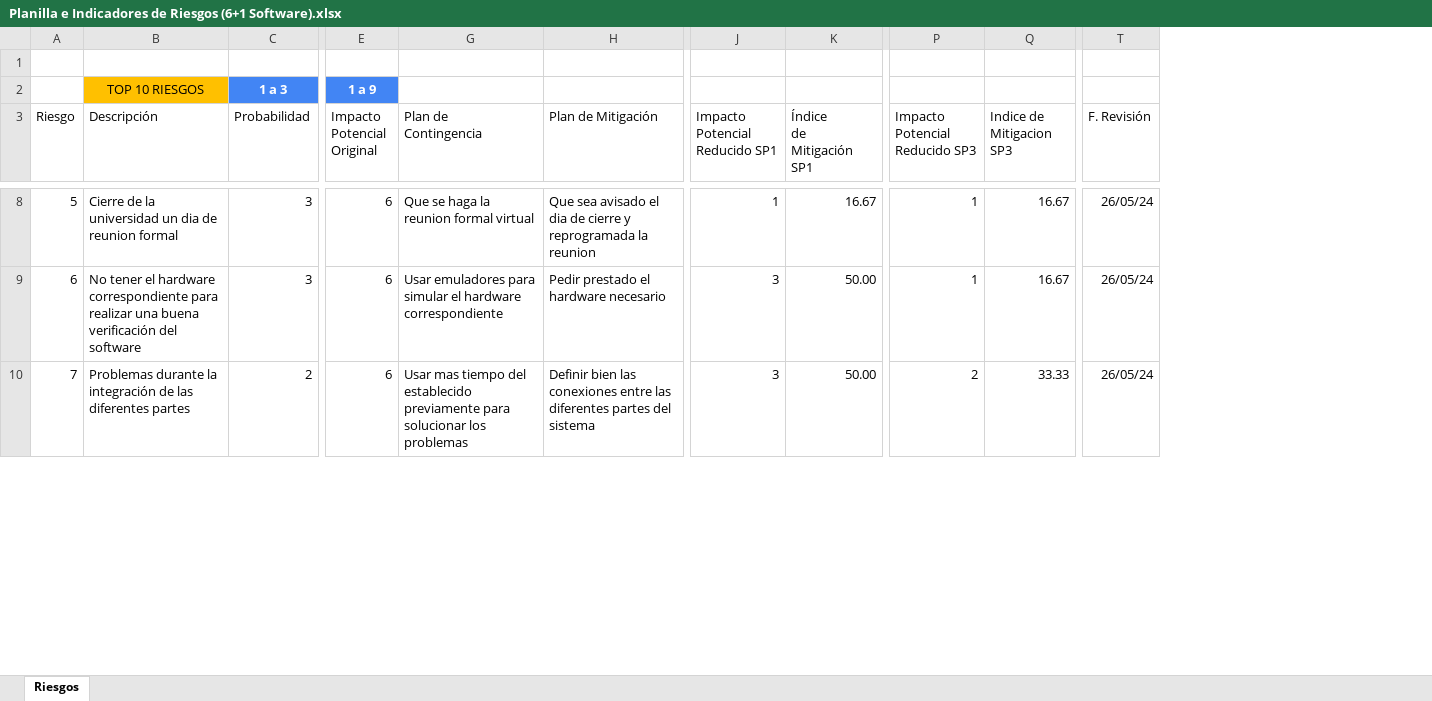
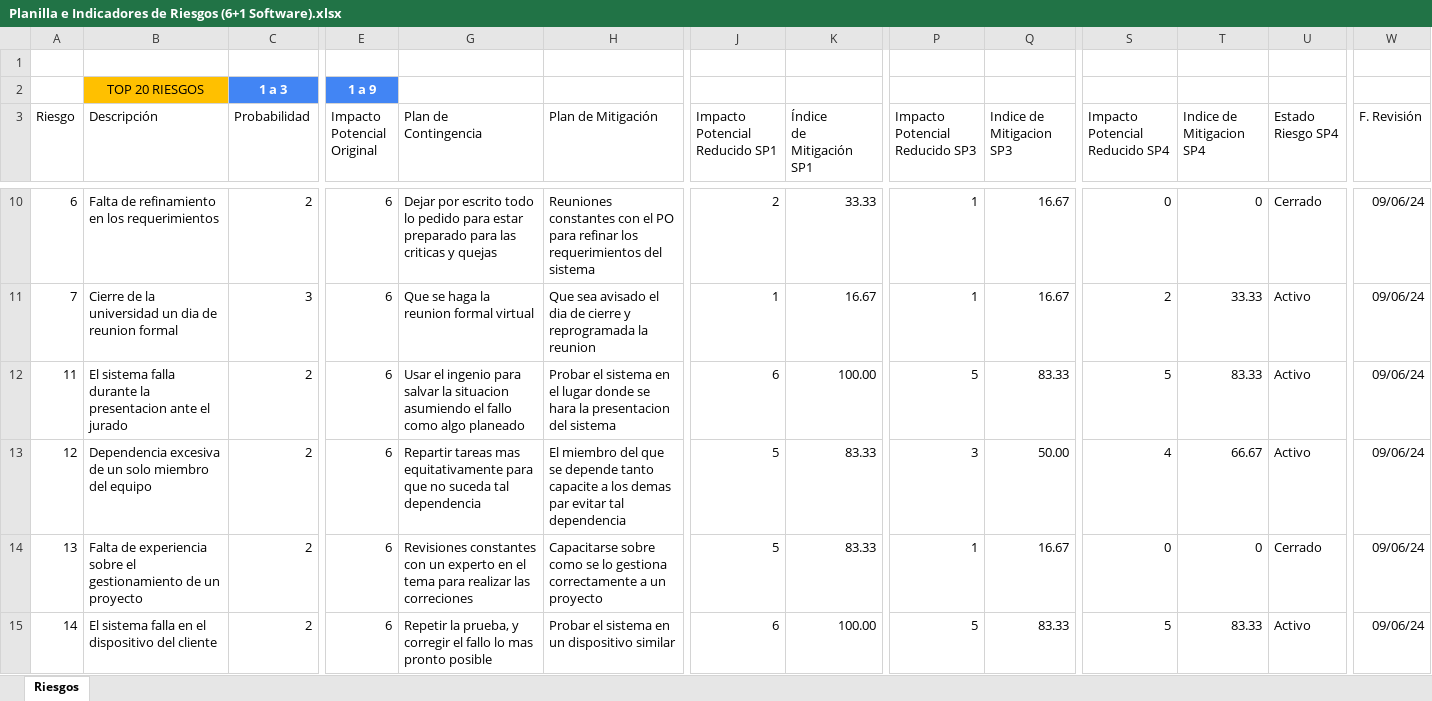
Before and after one commit to LautyLombardi/TrabajoPracticoPrincipal, an Excel workbook: Documentos/Planilla e Indicadores de Riesgos (6+1 Software).xlsx, sheet Riesgos, drawn as a sheet; only a part is shown, gaps mark what is left out; values as stored, in another font and other column widths than the file's, no borders; charts and pictures and conditional formats and table styles not drawn; removed rows and columns are numbered as before the commit, all else as after; rows hold the shown columns only; the diff covers the shown part only; the diff names each change by its address in the sheet, - before the commit and + after, or states it on an @@ line.

```diff
--- a/Documentos/Planilla e Indicadores de Riesgos (6+1 Software).xlsx (sheet Riesgos)
+++ b/Documentos/Planilla e Indicadores de Riesgos (6+1 Software).xlsx (sheet Riesgos)
+column S (Impacto Potencial Reducido SP4), row 11: 2; row 14: 0
+column T (Indice de Mitigacion SP4), row 11: 33.33; row 14: 0
+column U (Estado Riesgo SP4), row 11: Activo; row 14: Cerrado
-B2 (Descripción): TOP 10 RIESGOS
+B2 (Descripción): TOP 20 RIESGOS
+row 10: 6 | Falta de refinamiento en los requerimientos | 2 | 6 | Dejar por escrito todo lo pedido para estar preparado para las criticas y quejas | Reuniones constantes con el PO para refinar los requerimientos del sistema | 2 | 33.33 | 1 | 16.67 | 0 | 0 | Cerrado | 09/06/24
-A11 (Riesgo): 5
+A11 (Riesgo): 7
-W11 (F. Revisión): 26/05/24
+W11 (F. Revisión): 09/06/24
-row 9: 6 | No tener el hardware correspondiente para realizar una buena verificación del software | 3 | 6 | Usar emuladores para simular el hardware correspondiente | Pedir prestado el hardware necesario | 3 | 50.00 | 1 | 16.67 | 26/05/24
+row 12: 11 | El sistema falla durante la presentacion ante el jurado | 2 | 6 | Usar el ingenio para salvar la situacion asumiendo el fallo como algo planeado | Probar el sistema en el lugar donde se hara la presentacion del sistema | 6 | 100.00 | 5 | 83.33 | 5 | 83.33 | Activo | 09/06/24
+row 13: 12 | Dependencia excesiva de un solo miembro del equipo | 2 | 6 | Repartir tareas mas equitativamente para que no suceda tal dependencia | El miembro del que se depende tanto capacite a los demas par evitar tal dependencia | 5 | 83.33 | 3 | 50.00 | 4 | 66.67 | Activo | 09/06/24
-A14 (Riesgo): 7
+A14 (Riesgo): 13
-B14 (Descripción): Problemas durante la integración de las diferentes partes
+B14 (Descripción): Falta de experiencia sobre el gestionamiento de un proyecto
-G14 (Plan de Contingencia): Usar mas tiempo del establecido previamente para solucionar los problemas
+G14 (Plan de Contingencia): Revisiones constantes con un experto en el tema para realizar las correciones
-H14 (Plan de Mitigación): Definir bien las conexiones entre las diferentes partes del sistema
+H14 (Plan de Mitigación): Capacitarse sobre como se lo gestiona correctamente a un proyecto
-J14 (Impacto Potencial Reducido SP1): 3
+J14 (Impacto Potencial Reducido SP1): 5
-K14 (Índice de Mitigación SP1): 50.00
+K14 (Índice de Mitigación SP1): 83.33
-P14 (Impacto Potencial Reducido SP3): 2
+P14 (Impacto Potencial Reducido SP3): 1
-Q14 (Indice de Mitigacion SP3): 33.33
+Q14 (Indice de Mitigacion SP3): 16.67
-W14 (F. Revisión): 26/05/24
+W14 (F. Revisión): 09/06/24
+row 15: 14 | El sistema falla en el dispositivo del cliente | 2 | 6 | Repetir la prueba, y corregir el fallo lo mas pronto posible | Probar el sistema en un dispositivo similar | 6 | 100.00 | 5 | 83.33 | 5 | 83.33 | Activo | 09/06/24
```
Also changed, not shown: 27 added rows, 6 removed rows, 17 moved rows, 32 edited cells and cell formats elsewhere in this sheet, formulas that keep their value, charts or pictures, Documentos/Tiempos x Recurso x Sprint (6+1 Software).xlsx, 1 other file.
